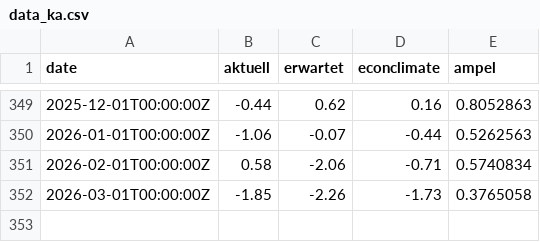
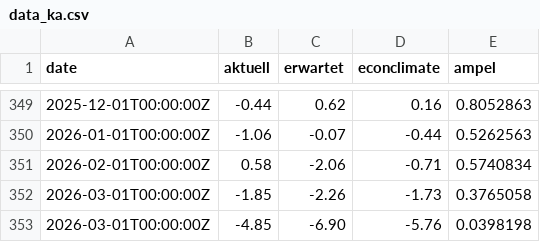
Before and after one commit to Sp1r1tgolem/ka_data, a CSV file: data_ka.csv, drawn as a sheet; only a part is shown, gaps mark what is left out.

Commit message:
Add new data entry for March 2026

```diff
--- a/data_ka.csv
+++ b/data_ka.csv
@@ -352 +352,2 @@ date,aktuell,erwartet,econclimate,ampel
 2026-03-01T00:00:00Z,-1.85,-2.26,-1.73,0.3765058
+2026-03-01T00:00:00Z,-4.85,-6.90,-5.76,0.0398198
```
